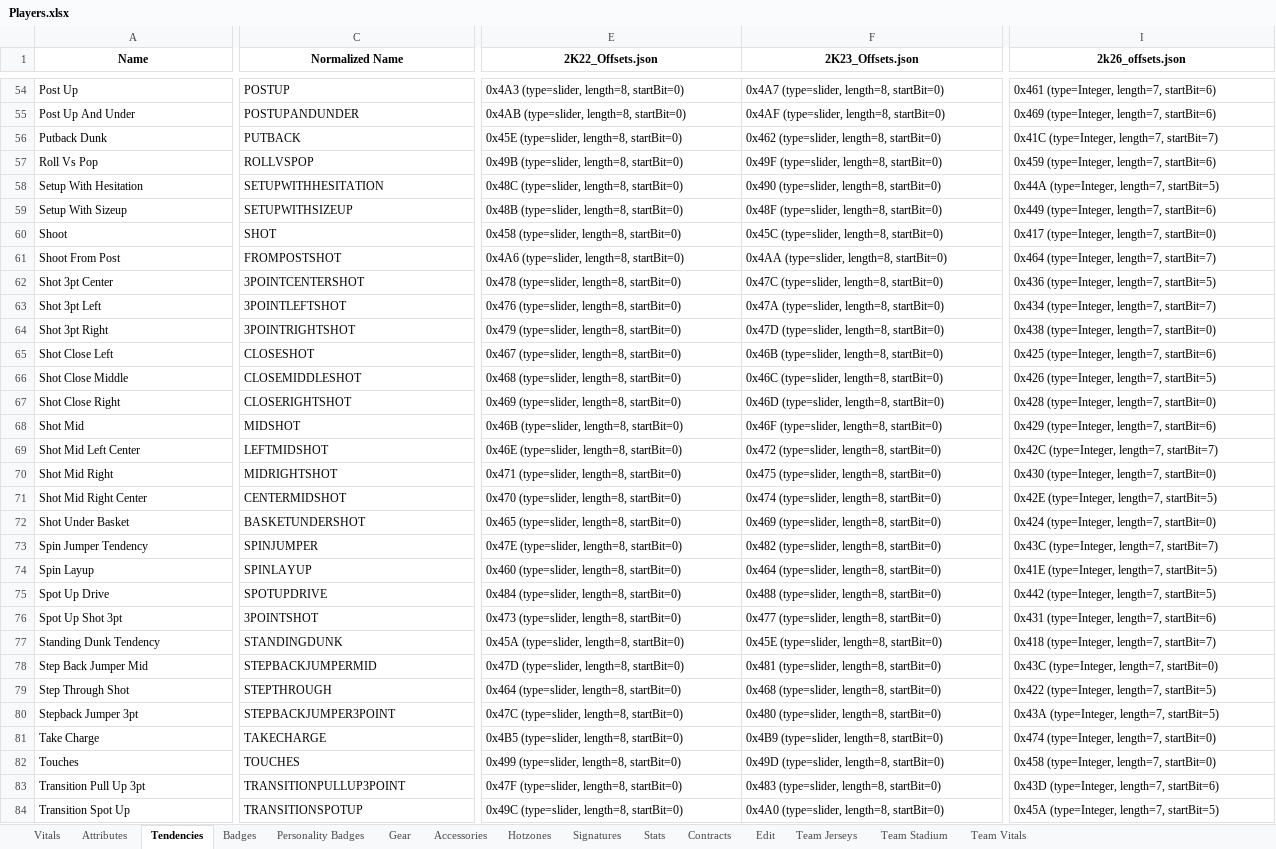
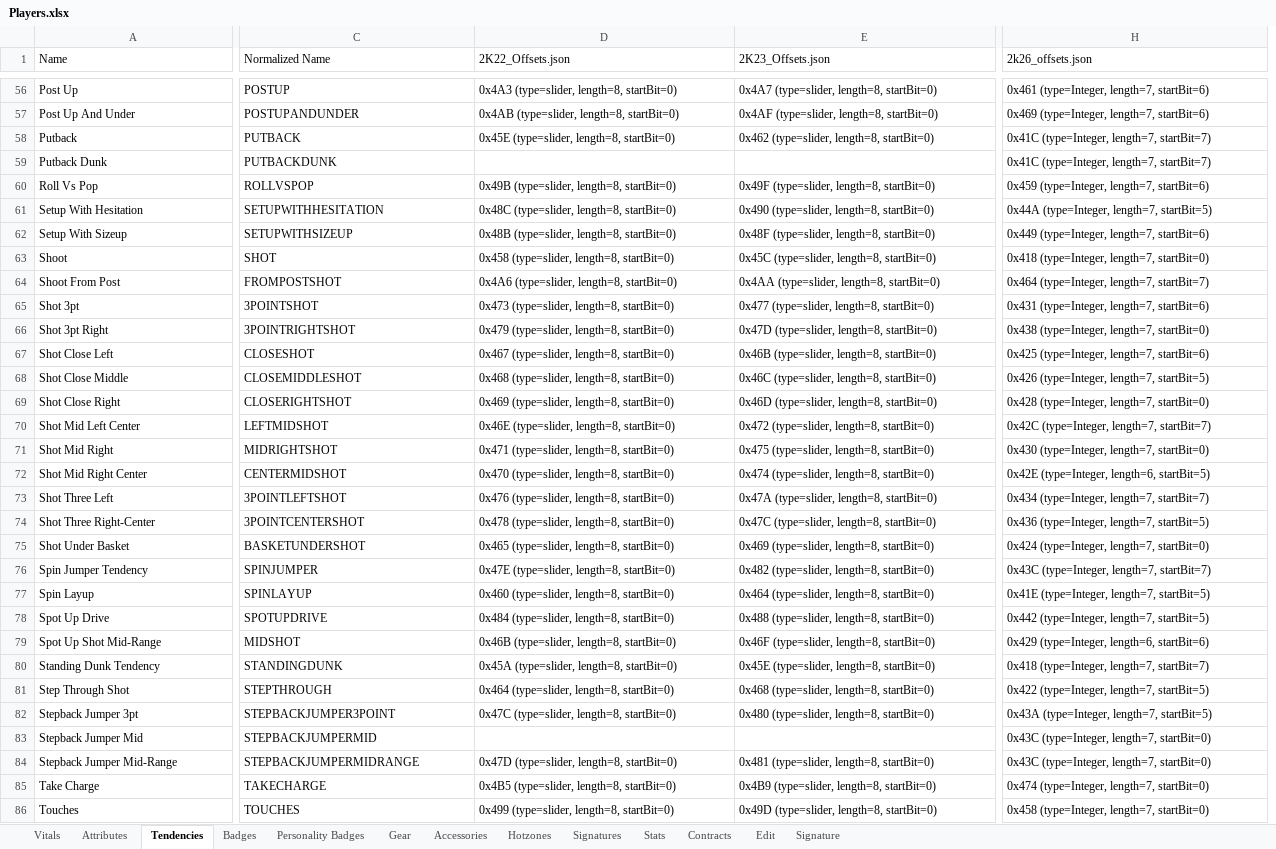
Before and after one commit to lifestepvan2/2k26-Editor, an Excel workbook: nba2k_editor/Offsets/Players.xlsx, sheet Tendencies, drawn as a sheet; only a part is shown, gaps mark what is left out; the shorter side is filled out with more unchanged rows; values as stored, in another font and other column widths than the file's, no borders; removed rows and columns are numbered as before the commit, all else as after; rows hold the shown columns only; the diff covers the shown part only; the diff names each change by its address in the sheet, - before the commit and + after, or states it on an @@ line.

Commit message:
harmonised offset data (04.02.2026 version)

```diff
--- a/nba2k_editor/Offsets/Players.xlsx (sheet Tendencies)
+++ b/nba2k_editor/Offsets/Players.xlsx (sheet Tendencies)
-sheet tab: Team Jerseys
+sheet tab: Signature
-sheet tab: Team Stadium
-sheet tab: Team Vitals
@@ A1:C1 bold: on → off, alignment: center → left @@
@@ D1:H1 bold: on → off, alignment: center → left @@
+row 58: Putback | PUTBACK | 0x45E (type=slider, length=8, startBit=0) | 0x462 (type=slider, length=8, startBit=0) | 0x41C (type=Integer, length=7, startBit=7)
-C59 (Normalized Name): PUTBACK
+C59 (Normalized Name): PUTBACKDUNK
-D59 (2K22_Offsets.json): 0x45E (type=slider, length=8, startBit=0)
+D59 (2K22_Offsets.json): (empty)
-E59 (2K23_Offsets.json): 0x462 (type=slider, length=8, startBit=0)
+E59 (2K23_Offsets.json): (empty)
-H63 (2k26_offsets.json): 0x417 (type=Integer, length=7, startBit=0)
+H63 (2k26_offsets.json): 0x418 (type=Integer, length=7, startBit=0)
-row 62: Shot 3pt Center | 3POINTCENTERSHOT | 0x478 (type=slider, length=8, startBit=0) | 0x47C (type=slider, length=8, startBit=0) | 0x436 (type=Integer, length=7, startBit=5)
-A65 (Name): Shot 3pt Left
+A65 (Name): Shot 3pt
-C65 (Normalized Name): 3POINTLEFTSHOT
+C65 (Normalized Name): 3POINTSHOT
-D65 (2K22_Offsets.json): 0x476 (type=slider, length=8, startBit=0)
+D65 (2K22_Offsets.json): 0x473 (type=slider, length=8, startBit=0)
-E65 (2K23_Offsets.json): 0x47A (type=slider, length=8, startBit=0)
+E65 (2K23_Offsets.json): 0x477 (type=slider, length=8, startBit=0)
-H65 (2k26_offsets.json): 0x434 (type=Integer, length=7, startBit=7)
+H65 (2k26_offsets.json): 0x431 (type=Integer, length=7, startBit=6)
-row 68: Shot Mid | MIDSHOT | 0x46B (type=slider, length=8, startBit=0) | 0x46F (type=slider, length=8, startBit=0) | 0x429 (type=Integer, length=7, startBit=6)
-H72 (2k26_offsets.json): 0x42E (type=Integer, length=7, startBit=5)
+H72 (2k26_offsets.json): 0x42E (type=Integer, length=6, startBit=5)
+row 73: Shot Three Left | 3POINTLEFTSHOT | 0x476 (type=slider, length=8, startBit=0) | 0x47A (type=slider, length=8, startBit=0) | 0x434 (type=Integer, length=7, startBit=7)
+row 74: Shot Three Right-Center | 3POINTCENTERSHOT | 0x478 (type=slider, length=8, startBit=0) | 0x47C (type=slider, length=8, startBit=0) | 0x436 (type=Integer, length=7, startBit=5)
-A79 (Name): Spot Up Shot 3pt
+A79 (Name): Spot Up Shot Mid-Range
-C79 (Normalized Name): 3POINTSHOT
+C79 (Normalized Name): MIDSHOT
-D79 (2K22_Offsets.json): 0x473 (type=slider, length=8, startBit=0)
+D79 (2K22_Offsets.json): 0x46B (type=slider, length=8, startBit=0)
-E79 (2K23_Offsets.json): 0x477 (type=slider, length=8, startBit=0)
+E79 (2K23_Offsets.json): 0x46F (type=slider, length=8, startBit=0)
-H79 (2k26_offsets.json): 0x431 (type=Integer, length=7, startBit=6)
+H79 (2k26_offsets.json): 0x429 (type=Integer, length=6, startBit=6)
-row 78: Step Back Jumper Mid | STEPBACKJUMPERMID | 0x47D (type=slider, length=8, startBit=0) | 0x481 (type=slider, length=8, startBit=0) | 0x43C (type=Integer, length=7, startBit=0)
+row 83: Stepback Jumper Mid | STEPBACKJUMPERMID |  |  | 0x43C (type=Integer, length=7, startBit=0)
+row 84: Stepback Jumper Mid-Range | STEPBACKJUMPERMIDRANGE | 0x47D (type=slider, length=8, startBit=0) | 0x481 (type=slider, length=8, startBit=0) | 0x43C (type=Integer, length=7, startBit=0)
```
Also changed, not shown: 3 added rows, 1 removed row, 1 removed column, 15 edited cells and cell formats elsewhere in this sheet, sheet Vitals, sheet Stats, sheet Signature, sheet Accessories, sheet Contracts, sheet Gear, 6 more sheets, nba2k_editor/Offsets/ImportNBARecords.xlsx, nba2k_editor/Offsets/ImportTeams.xlsx, 26 other files.
